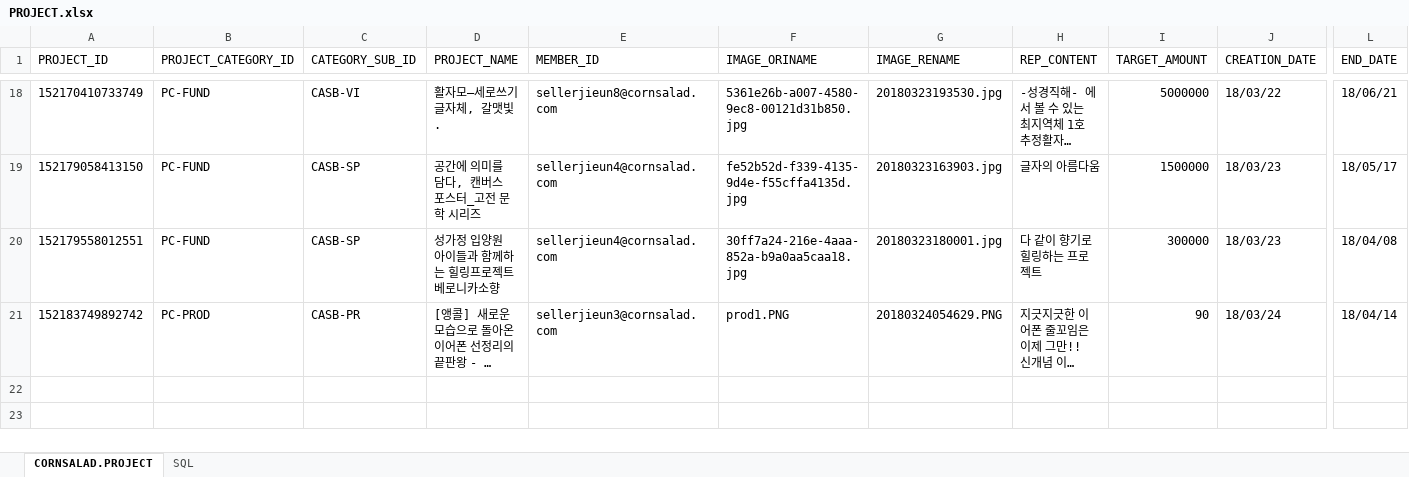
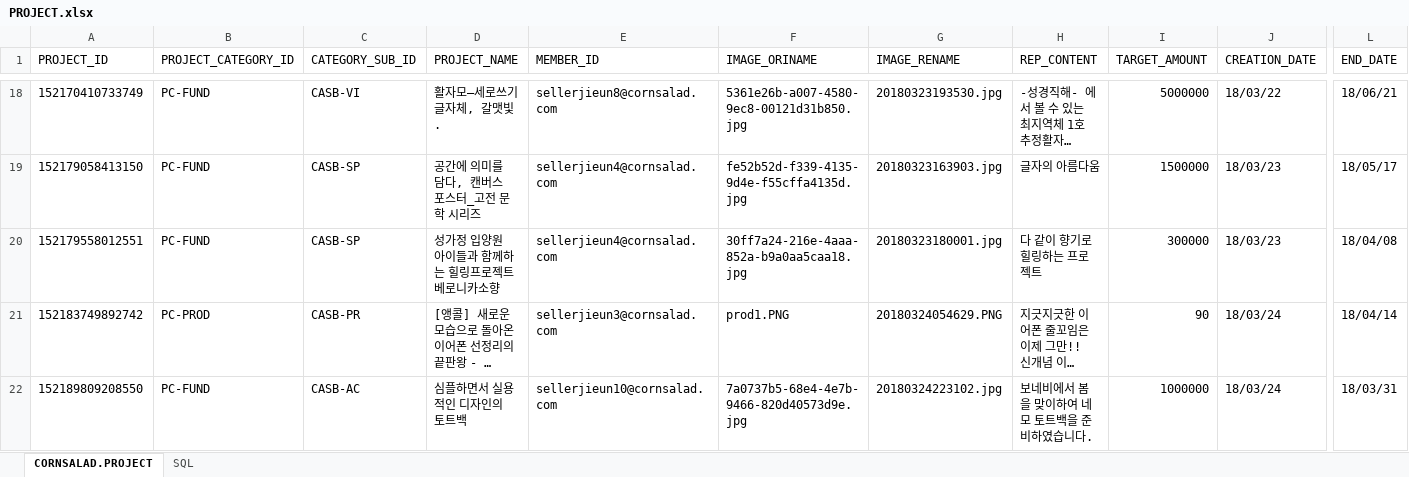
Before and after one commit to lenzefinal/cornsalad, an Excel workbook: finalp/src/main/webapp/resources/db/PROJECT.xlsx, sheet CORNSALAD.PROJECT, drawn as a sheet; only a part is shown, gaps mark what is left out; long unchanged cells end in …; values as stored, in another font and other column widths than the file's, no borders; rows hold the shown columns only; the diff names each change by its address in the sheet, - before the commit and + after, or states it on an @@ line.

```diff
--- a/finalp/src/main/webapp/resources/db/PROJECT.xlsx (sheet CORNSALAD.PROJECT)
+++ b/finalp/src/main/webapp/resources/db/PROJECT.xlsx (sheet CORNSALAD.PROJECT)
+row 22: 152189809208550 | PC-FUND | CASB-AC | 심플하면서 실용적인 디자인의 토트백 | sellerjieun10@cornsalad.com | 7a0737b5-68e4-4e7b-9466-820d40573d9e.jpg | 20180324223102.jpg | 보네비에서 봄을 맞이하여 네모 토트백을 준비하였습니다. | 1000000 | 18/03/24 | 18/03/31
```
Also changed, not shown: finalp/src/main/webapp/resources/db/GIFT.xlsx, finalp/src/main/webapp/resources/db/MEMBER.xlsx, 23 other files.
